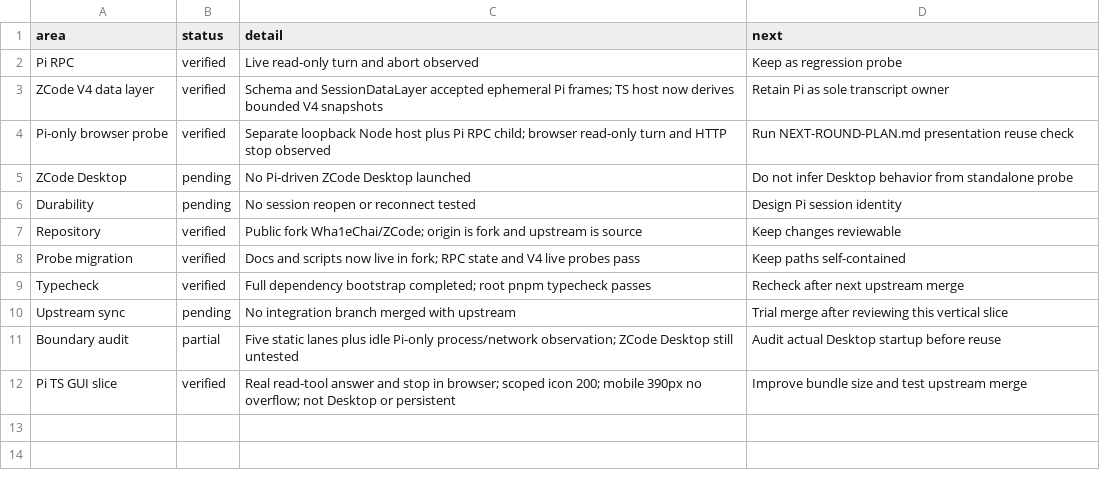
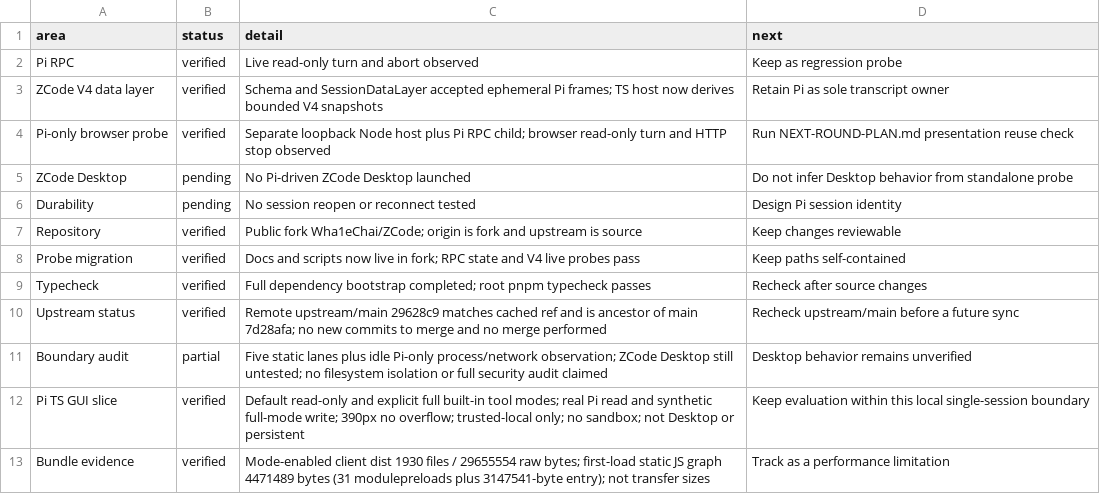
Before and after one commit to Wha1eChai/ZCode, a CSV file: docs/pi-integration/PROGRESS.csv, drawn as a sheet.

```diff
--- a/docs/pi-integration/PROGRESS.csv
+++ b/docs/pi-integration/PROGRESS.csv
@@ -8,5 +8,6 @@ Repository,verified,Public fork Wha1eChai/ZCode; origin is fork and upstream is
 Probe migration,verified,Docs and scripts now live in fork; RPC state and V4 live probes pass,Keep paths self-contained
-Typecheck,verified,Full dependency bootstrap completed; root pnpm typecheck passes,Recheck after next upstream merge
-Upstream sync,pending,No integration branch merged with upstream,Trial merge after reviewing this vertical slice
-Boundary audit,partial,Five static lanes plus idle Pi-only process/network observation; ZCode Desktop still untested,Audit actual Desktop startup before reuse
-Pi TS GUI slice,verified,Real read-tool answer and stop in browser; scoped icon 200; mobile 390px no overflow; not Desktop or persistent,Improve bundle size and test upstream merge
+Typecheck,verified,Full dependency bootstrap completed; root pnpm typecheck passes,Recheck after source changes
+Upstream status,verified,"Remote upstream/main 29628c9 matches cached ref and is ancestor of main 7d28afa; no new commits to merge and no merge performed",Recheck upstream/main before a future sync
+Boundary audit,partial,"Five static lanes plus idle Pi-only process/network observation; ZCode Desktop still untested; no filesystem isolation or full security audit claimed",Desktop behavior remains unverified
+Pi TS GUI slice,verified,"Default read-only and explicit full built-in tool modes; real Pi read and synthetic full-mode write; 390px no overflow; trusted-local only; no sandbox; not Desktop or persistent",Keep evaluation within this local single-session boundary
+Bundle evidence,verified,"Mode-enabled client dist 1930 files / 29655554 raw bytes; first-load static JS graph 4471489 bytes (31 modulepreloads plus 3147541-byte entry); not transfer sizes",Track as a performance limitation
```
Also changed, not shown: docs/pi-integration/HISTORY.csv, 14 other files.
